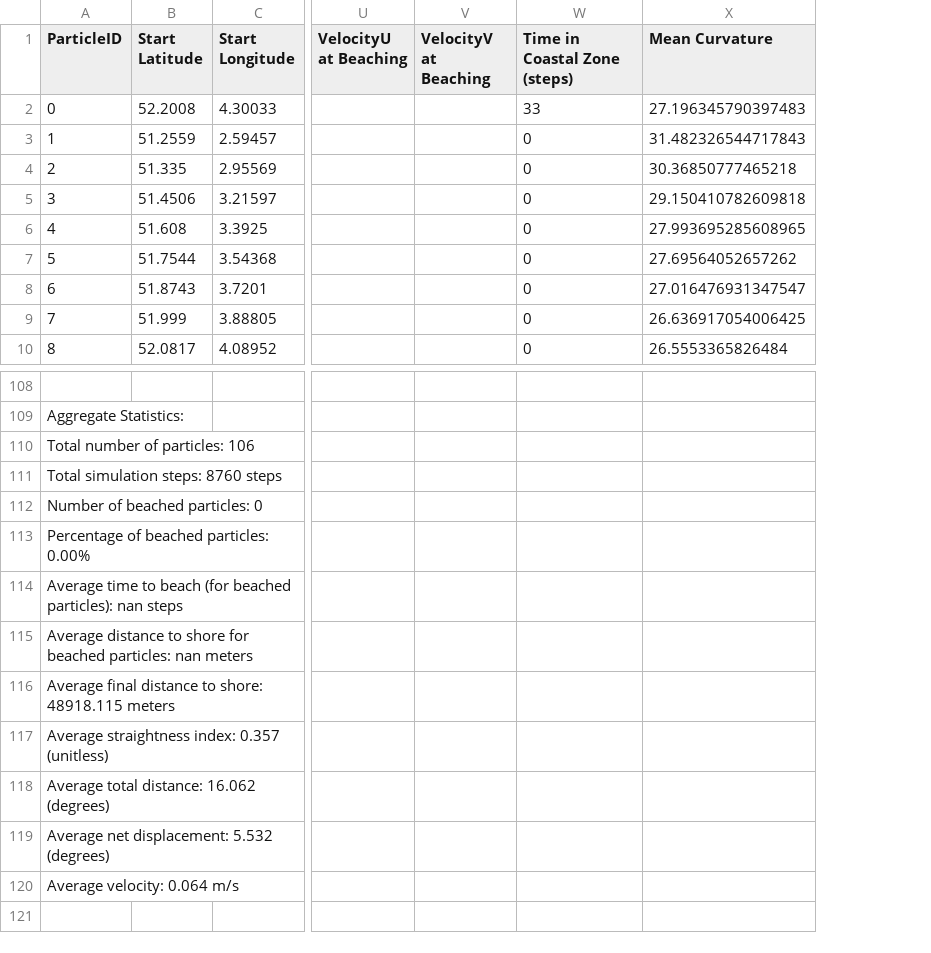
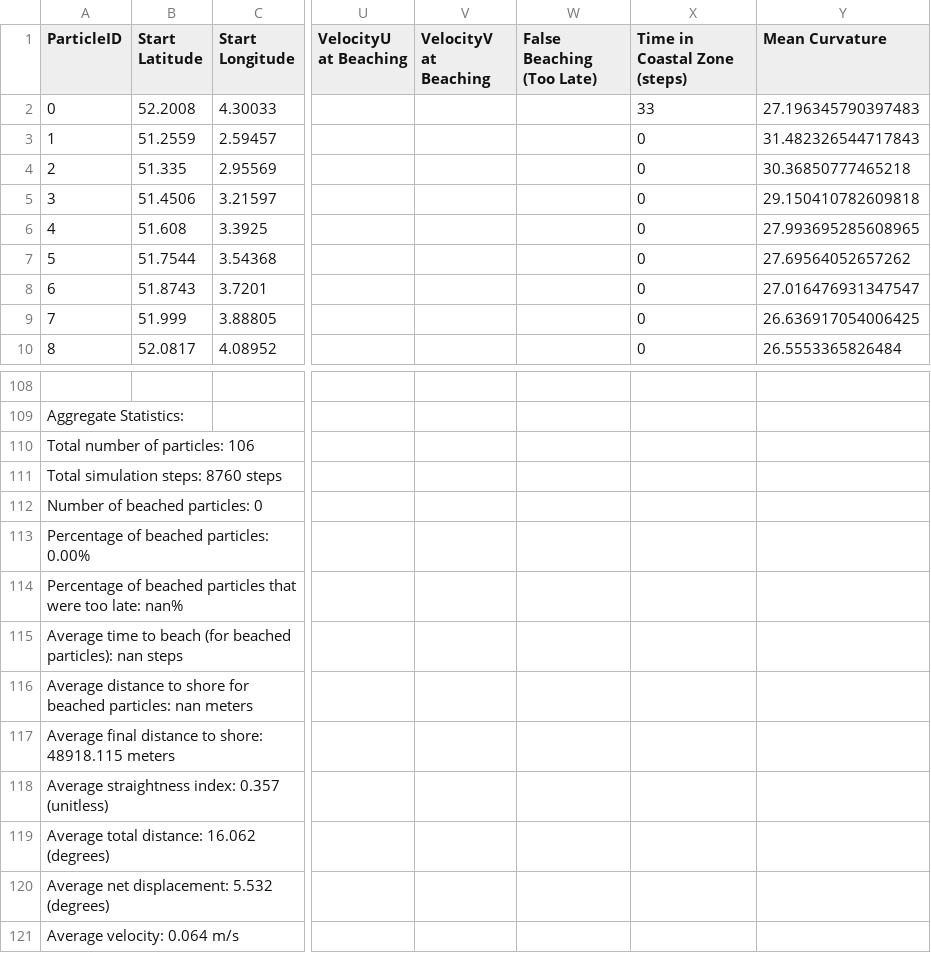
Before and after one commit to OmniFrus/interactive-track-and-trace, a CSV file: SimData/Conditional/ParcelsFreeSlip/DistanceBased/particle_statistics.csv, drawn as a sheet; only a part is shown, gaps mark what is left out; rows hold the shown columns only; the diff names each change by its address in the sheet, - before the commit and + after, or states it on an @@ line.

```diff
--- a/SimData/Conditional/ParcelsFreeSlip/DistanceBased/particle_statistics.csv
+++ b/SimData/Conditional/ParcelsFreeSlip/DistanceBased/particle_statistics.csv
+column W (False Beaching (Too Late)), empty
@@ column A (ParticleID) renumbered between rows 114 and 120 @@
+row 121: Average velocity: 0.064 m/s
```
Also changed, not shown: 15 other files.
